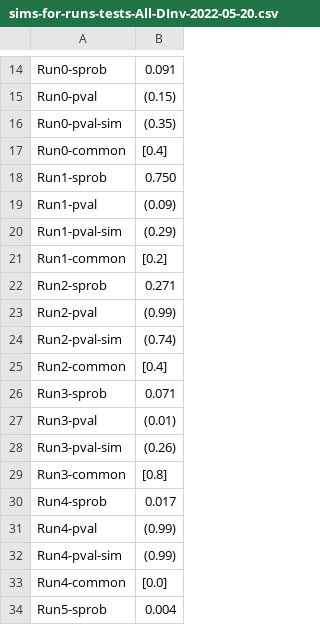
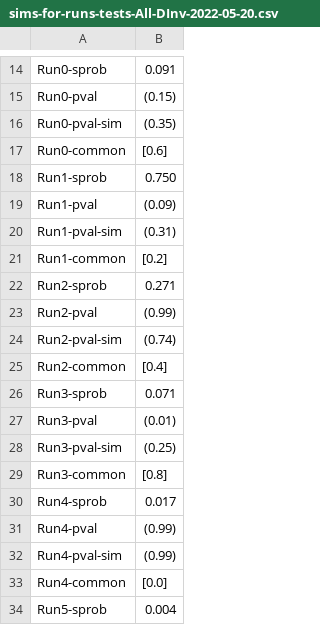
Before and after one commit to hmamaysky/Energy, a CSV file: Analysis/results/sims-for-runs-tests-All-DInv-2022-05-20.csv, drawn as a sheet; only a part is shown, gaps mark what is left out.

```diff
--- a/Analysis/results/sims-for-runs-tests-All-DInv-2022-05-20.csv
+++ b/Analysis/results/sims-for-runs-tests-All-DInv-2022-05-20.csv
@@ -16,6 +16,6 @@ Run0-pval,(0.15)
 Run0-pval-sim,(0.35)
-Run0-common,[0.4]
+Run0-common,[0.6]
 Run1-sprob,0.750
 Run1-pval,(0.09)
-Run1-pval-sim,(0.29)
+Run1-pval-sim,(0.31)
 Run1-common,[0.2]
@@ -27,3 +27,3 @@ Run3-sprob,0.071
 Run3-pval,(0.01)
-Run3-pval-sim,(0.26)
+Run3-pval-sim,(0.25)
 Run3-common,[0.8]
```
Also changed, not shown: Analysis/results/sims-for-runs-tests-All-DOilVol-2022-05-20.csv, Analysis/results/sims-for-runs-tests-All-DProd-2022-05-20.csv, 31 other files.
